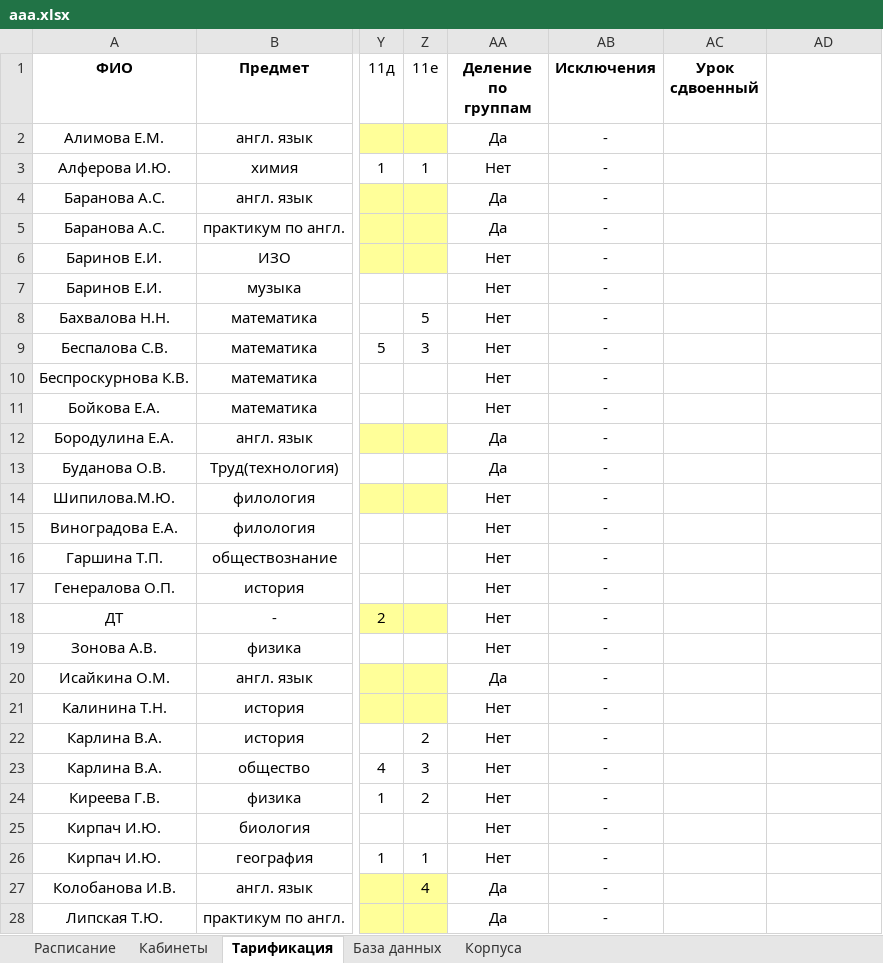
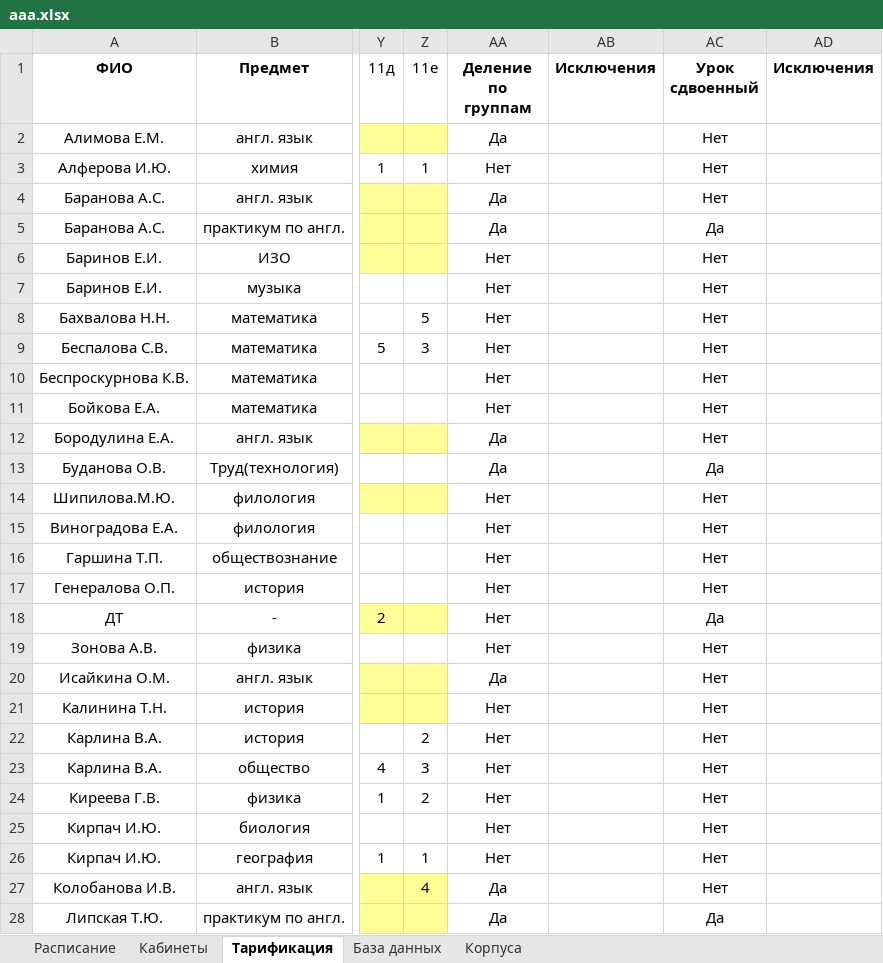
Before and after one commit to MatveyHD-29/SchedulePro, an Excel workbook: aaa.xlsx, sheet Тарификация, drawn as a sheet; only a part is shown, gaps mark what is left out; values as stored, in another font and other column widths than the file's, no borders; the diff covers the shown part only; the diff names each change by its address in the sheet, - before the commit and + after, or states it on an @@ line.

```diff
--- a/aaa.xlsx (sheet Тарификация)
+++ b/aaa.xlsx (sheet Тарификация)
-AD1: (empty)
+AD1: Исключения
-AB2:AB28 (Исключения): -
+AB2:AB28 (Исключения): (empty)
-AC2:AC4 (Урок сдвоенный): (empty)
+AC2:AC4 (Урок сдвоенный): Нет
-AC5 (Урок сдвоенный): (empty)
+AC5 (Урок сдвоенный): Да
-AC6:AC12 (Урок сдвоенный): (empty)
+AC6:AC12 (Урок сдвоенный): Нет
-AC13 (Урок сдвоенный): (empty)
+AC13 (Урок сдвоенный): Да
-AC14:AC17 (Урок сдвоенный): (empty)
+AC14:AC17 (Урок сдвоенный): Нет
-AC18 (Урок сдвоенный): (empty)
+AC18 (Урок сдвоенный): Да
-AC19:AC27 (Урок сдвоенный): (empty)
+AC19:AC27 (Урок сдвоенный): Нет
-AC28 (Урок сдвоенный): (empty)
+AC28 (Урок сдвоенный): Да
```
Also changed, not shown: 1 added row and 50 edited cells elsewhere in this sheet, sheet Расписание, sheet Кабинеты, 1 other file.
